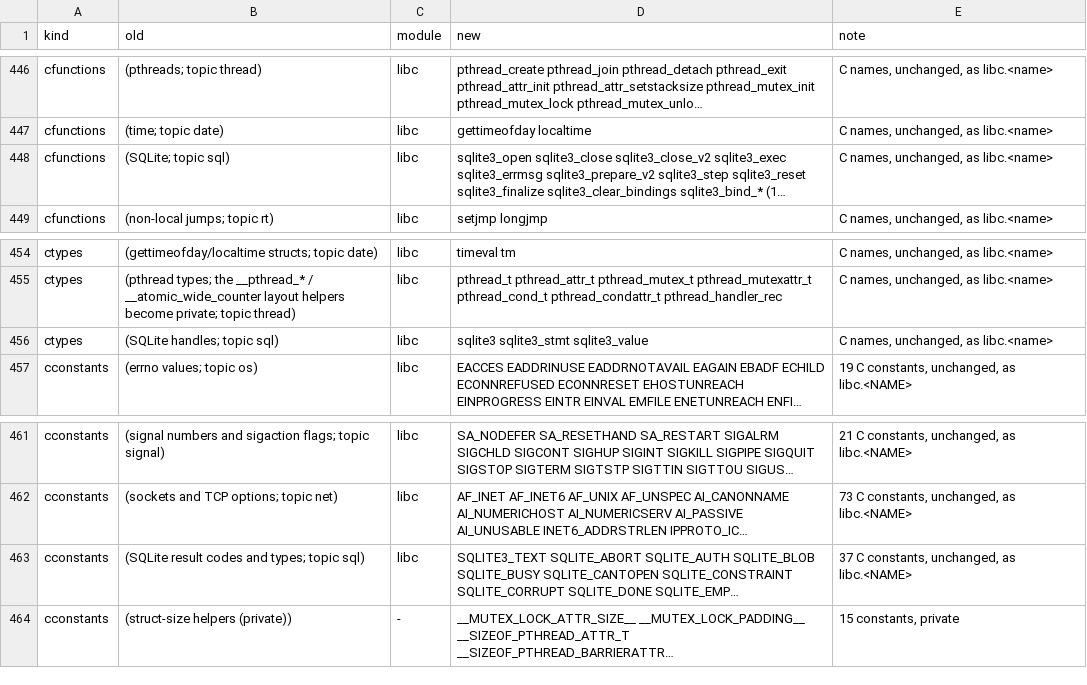
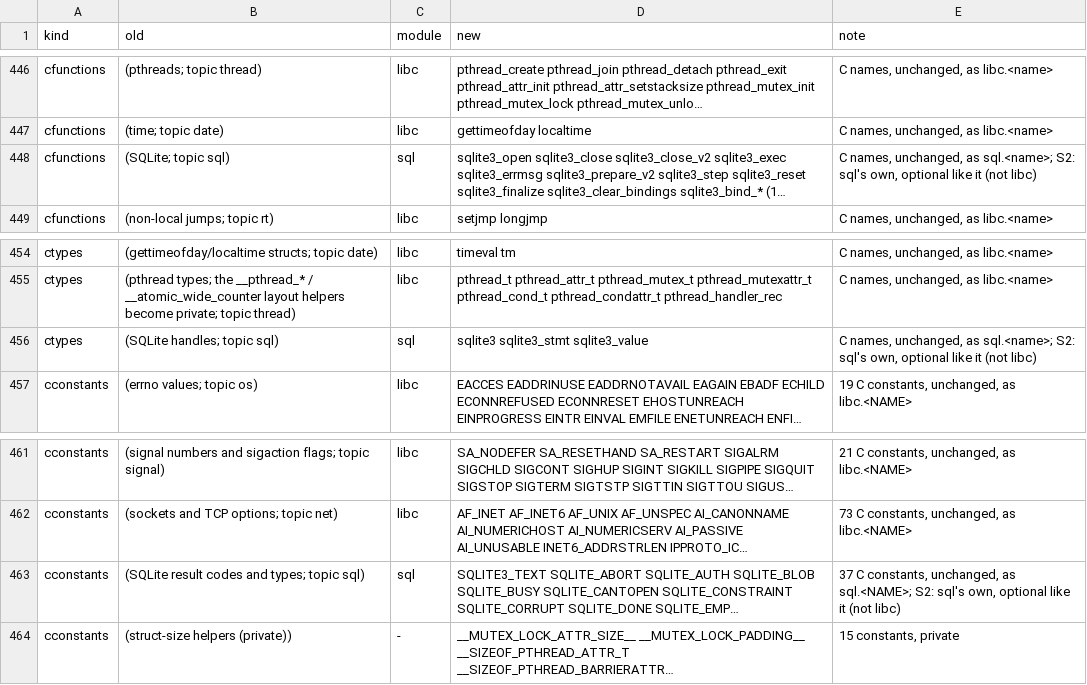
Before and after one commit to ozzenerol/ktm-lang, a TSV file: tools/convert/stdlib-modules.tsv, drawn as a sheet; only a part is shown, gaps mark what is left out; long unchanged cells end in …; the diff names each change by its address in the sheet, - before the commit and + after, or states it on an @@ line.

Commit message:
feat: converter: SQLite's C names are sql's (map), split.py: sql files guarded by __KTM_LINK_SQLITE3__ like all.ktm did, a .ktm's copy of what a header block defines dropped, a module's API inside #if blocks pub

```diff
--- a/tools/convert/stdlib-modules.tsv
+++ b/tools/convert/stdlib-modules.tsv
-C448 (module): libc
+C448 (module): sql
-E448 (note): …unchanged, as libc.<name>
+E448 (note): …unchanged, as sql.<name>; S2: sql's own, optional like it (not libc)
-C456 (module): libc
+C456 (module): sql
-E456 (note): …unchanged, as libc.<name>
+E456 (note): …unchanged, as sql.<name>; S2: sql's own, optional like it (not libc)
-C463 (module): libc
+C463 (module): sql
-E463 (note): …unchanged, as libc.<NAME>
+E463 (note): …unchanged, as sql.<NAME>; S2: sql's own, optional like it (not libc)
```
Also changed, not shown: 1 other file.
